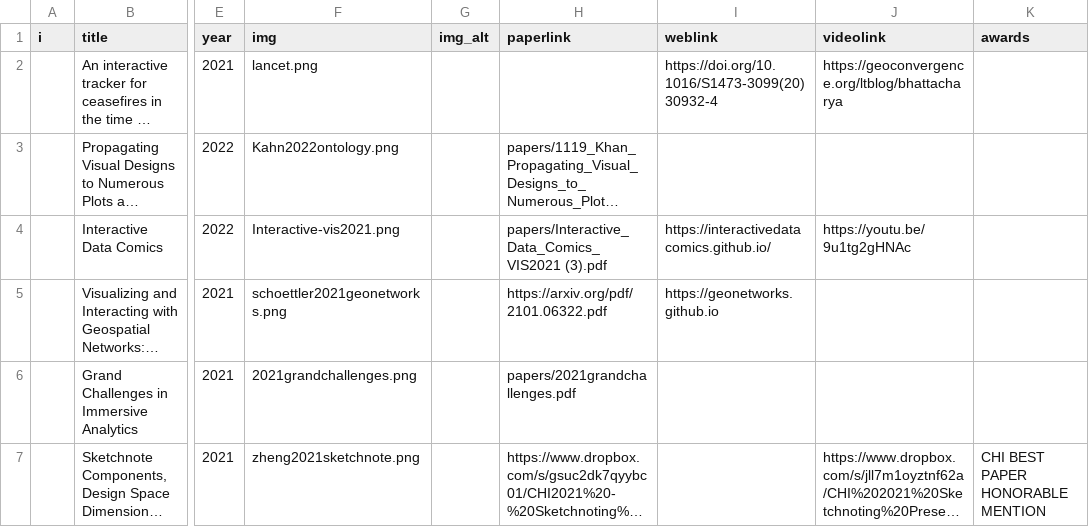
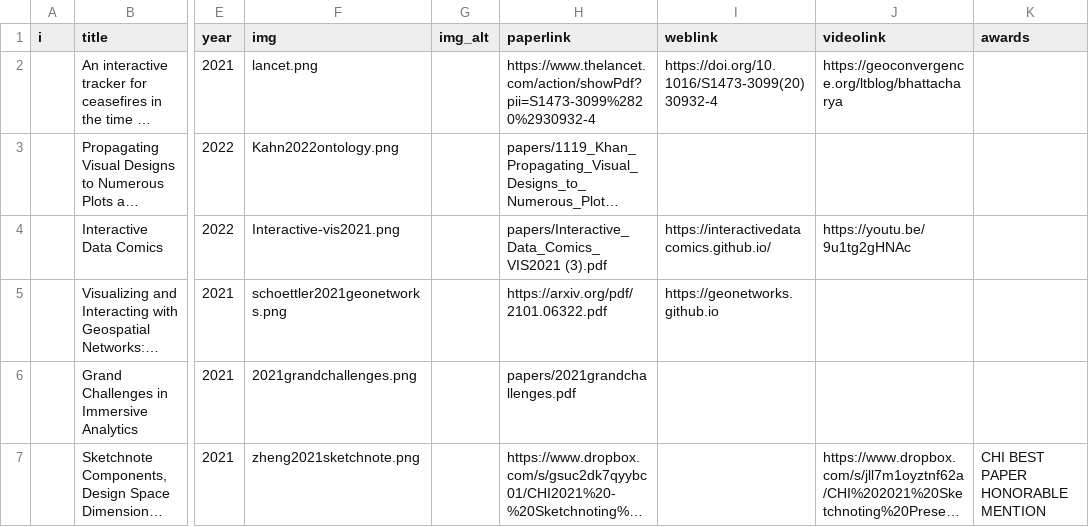
Before and after one commit to visualinteractivedata/visualinteractivedata.github.io, a CSV file: _data/publications.csv, drawn as a sheet; only a part is shown, gaps mark what is left out; long unchanged cells end in …; the diff names each change by its address in the sheet, - before the commit and + after, or states it on an @@ line.

Commit message:
Update publications.csv

```diff
--- a/_data/publications.csv
+++ b/_data/publications.csv
-H2 (paperlink): (empty)
+H2 (paperlink): https://www.thelancet.com/action/showPdf?pii=S1473-3099%2820%2930932-4
```
